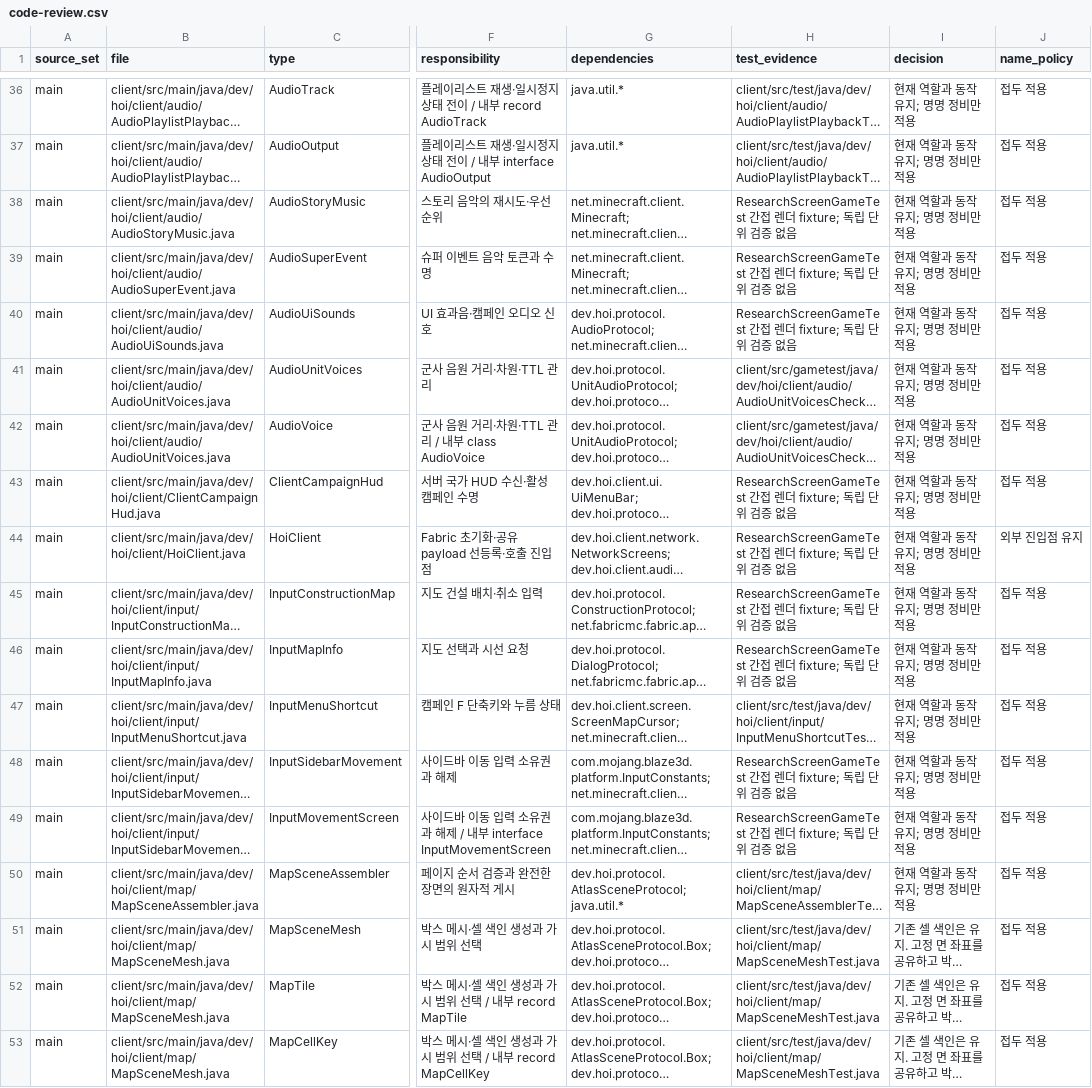
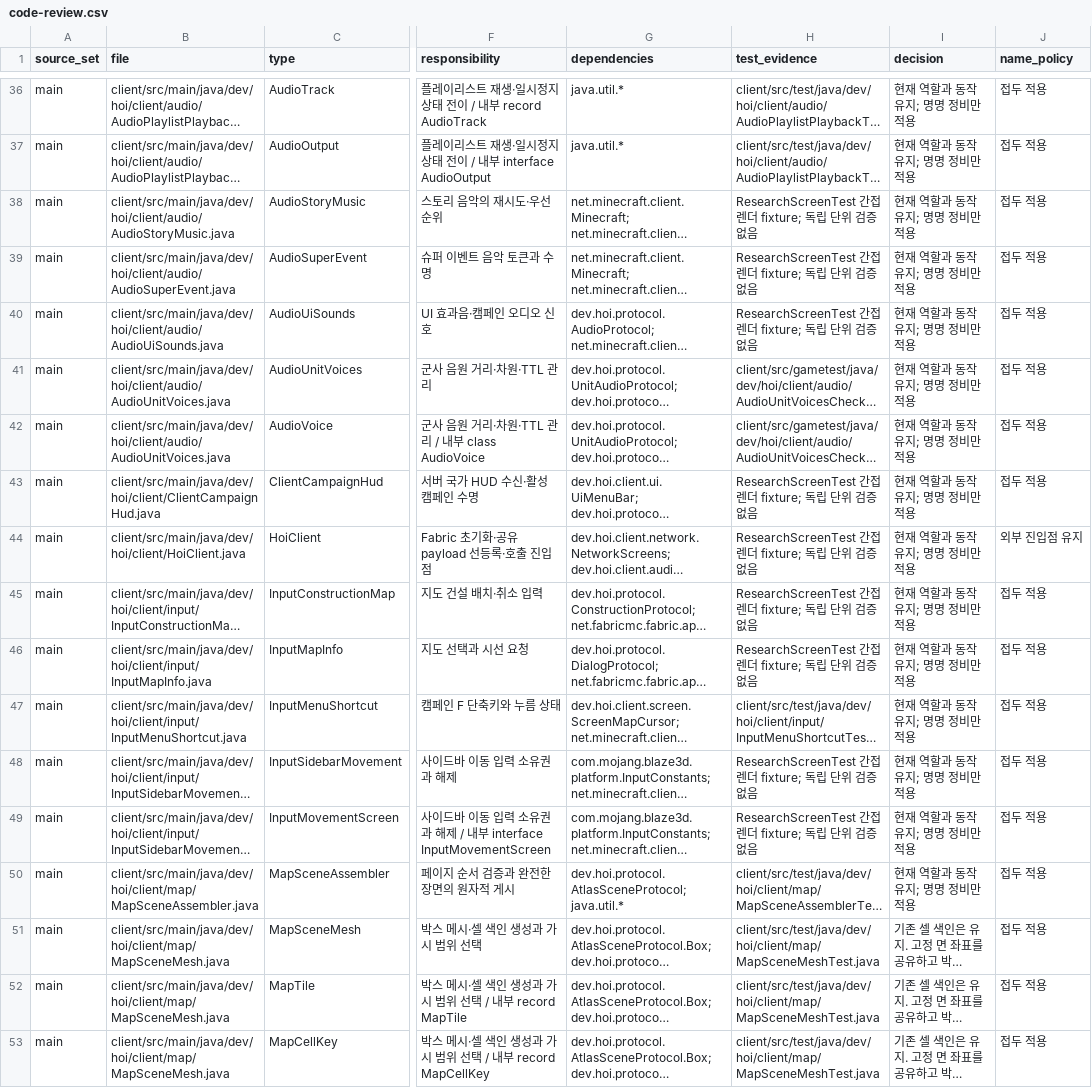
Before and after one commit to Kyarurung/HOI-client, a CSV file: docs/code-review.csv, drawn as a sheet; only a part is shown, gaps mark what is left out; long unchanged cells end in …; the diff covers the shown part only; the diff names each change by its address in the sheet, - before the commit and + after, or states it on an @@ line.

Commit message:
fix: match TFR production presentation and preserve designer background
Share production demand aggregation, source equipment stats and tooltip formatting. Correct role/status placement, source images and mission icons, retain passive production rendering, and align GameTest naming and fixture coverage. Validated with Java 25: gradlew.bat test runGameTest remapJar --console=plain --no-daemon (100 unit tests and full client rendering suite). Inspected the client JAR; operational multiplayer was not run.

```diff
--- a/docs/code-review.csv
+++ b/docs/code-review.csv
-H38:H40 (test_evidence): ResearchScreenGameTest 간접…
+H38:H40 (test_evidence): ResearchScreenTest 간접…
-H43:H46 (test_evidence): ResearchScreenGameTest 간접…
+H43:H46 (test_evidence): ResearchScreenTest 간접…
-H48:H49 (test_evidence): ResearchScreenGameTest 간접…
+H48:H49 (test_evidence): ResearchScreenTest 간접…
```
Also changed, not shown: 57 edited cells elsewhere in this file, 55 other files.
